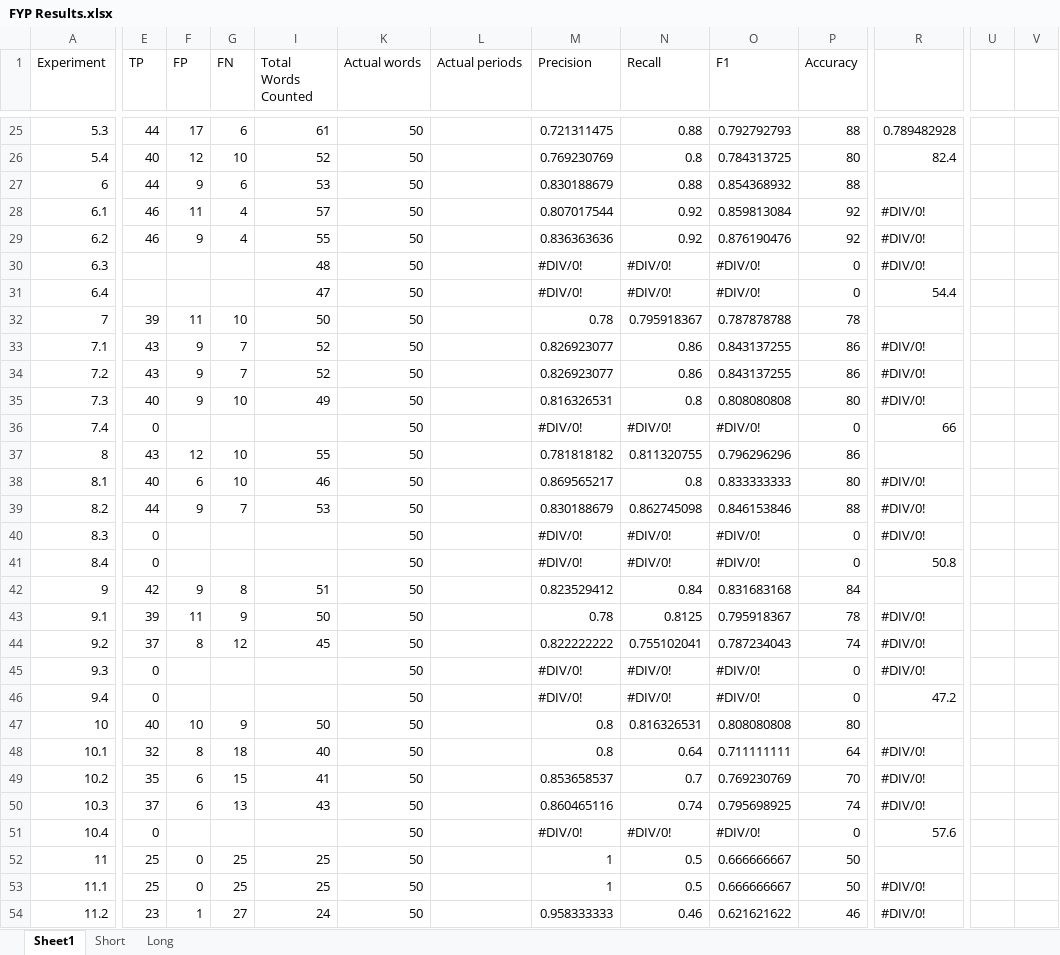
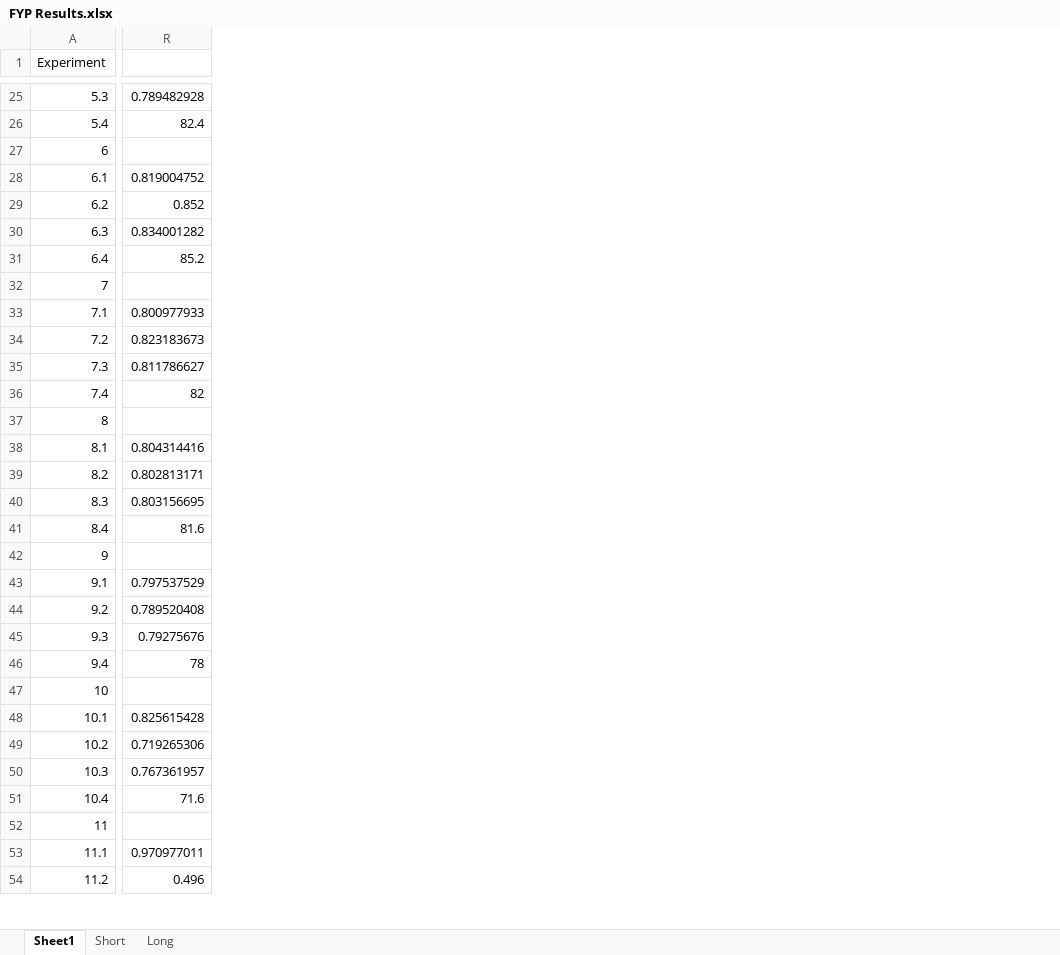
Before and after one commit to madrackwp/fyp-teleprompter, an Excel workbook: FYP Results.xlsx, sheet Sheet1, drawn as a sheet; only a part is shown, gaps mark what is left out; values as stored, in another font and other column widths than the file's, no cell formats; 1 other sheet too large or unreadable and not compared; the diff covers the shown part only; the diff names each change by its address in the sheet, - before the commit and + after, or states it on an @@ line.

```diff
--- a/FYP Results.xlsx (sheet Sheet1)
+++ b/FYP Results.xlsx (sheet Sheet1)
@@ column E (TP) hidden, rows 25-54: 44 | 40 | 44 | 46 | 46 |  |  | 39 | 43 | 43 | 40 | 0 | 43 | 40 | 44 | 0 | 0 | 42 | 39 | 37 | 0 | 0 | 40 | 32 | 35 | 37 | 0 | 25 | 25 | 23 @@
@@ column F (FP) hidden, rows 25-54: 17 | 12 | 9 | 11 | 9 |  |  | 11 | 9 | 9 | 9 |  | 12 | 6 | 9 |  |  | 9 | 11 | 8 |  |  | 10 | 8 | 6 | 6 |  | 0 | 0 | 1 @@
@@ column G (FN) hidden, rows 25-54: 6 | 10 | 6 | 4 | 4 |  |  | 10 | 7 | 7 | 10 |  | 10 | 10 | 7 |  |  | 8 | 9 | 12 |  |  | 9 | 18 | 15 | 13 |  | 25 | 25 | 27 @@
@@ column I (Total Words Counted) hidden, rows 25-54: 61 | 52 | 53 | 57 | 55 | 48 | 47 | 50 | 52 | 52 | 49 |  | 55 | 46 | 53 |  |  | 51 | 50 | 45 |  |  | 50 | 40 | 41 | 43 |  | 25 | 25 | 24 @@
@@ column K (Actual words) hidden, rows 25-54: all 50 @@
@@ column L (Actual periods) hidden, empty @@
@@ column M (Precision) hidden, rows 25-54: 0.721311475 | 0.769230769 | 0.830188679 | 0.807017544 | 0.836363636 | #DIV/0! | #DIV/0! | 0.78 | 0.826923077 | 0.826923077 | 0.816326531 | #DIV/0! | 0.781818182 | 0.869565217 | 0.830188679 | #DIV/0! | #DIV/0! | 0.823529412 | 0.78 | 0.822222222 | #DIV/0! | #DIV/0! | 0.8 | 0.8 | 0.853658537 | 0.860465116 | #DIV/0! | 1 | 1 | 0.958333333 @@
@@ column N (Recall) hidden, rows 25-54: 0.88 | 0.8 | 0.88 | 0.92 | 0.92 | #DIV/0! | #DIV/0! | 0.795918367 | 0.86 | 0.86 | 0.8 | #DIV/0! | 0.811320755 | 0.8 | 0.862745098 | #DIV/0! | #DIV/0! | 0.84 | 0.8125 | 0.755102041 | #DIV/0! | #DIV/0! | 0.816326531 | 0.64 | 0.7 | 0.74 | #DIV/0! | 0.5 | 0.5 | 0.46 @@
@@ column O (F1) hidden, rows 25-54: 0.792792793 | 0.784313725 | 0.854368932 | 0.859813084 | 0.876190476 | #DIV/0! | #DIV/0! | 0.787878788 | 0.843137255 | 0.843137255 | 0.808080808 | #DIV/0! | 0.796296296 | 0.833333333 | 0.846153846 | #DIV/0! | #DIV/0! | 0.831683168 | 0.795918367 | 0.787234043 | #DIV/0! | #DIV/0! | 0.808080808 | 0.711111111 | 0.769230769 | 0.795698925 | #DIV/0! | 0.666666667 | 0.666666667 | 0.621621622 @@
@@ column P (Accuracy) hidden, rows 25-54: 88 | 80 | 88 | 92 | 92 | 0 | 0 | 78 | 86 | 86 | 80 | 0 | 86 | 80 | 88 | 0 | 0 | 84 | 78 | 74 | 0 | 0 | 80 | 64 | 70 | 74 | 0 | 50 | 50 | 46 @@
-column U, empty
-column V, empty
-R28: #DIV/0!
+R28: 0.819004752
-R29: #DIV/0!
+R29: 0.852
-R30: #DIV/0!
+R30: 0.834001282
-R31: 54.4
+R31: 85.2
-R33: #DIV/0!
+R33: 0.800977933
-R34: #DIV/0!
+R34: 0.823183673
-R35: #DIV/0!
+R35: 0.811786627
-R36: 66
+R36: 82
-R38: #DIV/0!
+R38: 0.804314416
-R39: #DIV/0!
+R39: 0.802813171
-R40: #DIV/0!
+R40: 0.803156695
-R41: 50.8
+R41: 81.6
-R43: #DIV/0!
+R43: 0.797537529
-R44: #DIV/0!
+R44: 0.789520408
-R45: #DIV/0!
+R45: 0.79275676
-R46: 47.2
+R46: 78
-R48: #DIV/0!
+R48: 0.825615428
-R49: #DIV/0!
+R49: 0.719265306
-R50: #DIV/0!
+R50: 0.767361957
-R51: 57.6
+R51: 71.6
-R53: #DIV/0!
+R53: 0.970977011
-R54: #DIV/0!
+R54: 0.496
```
Also changed, not shown: 1 removed row, 4 hidden or unhidden rows, 2 removed columns, 27 edited cells and merged cells elsewhere in this sheet, sheet Long, cell formats, hidden cells.
